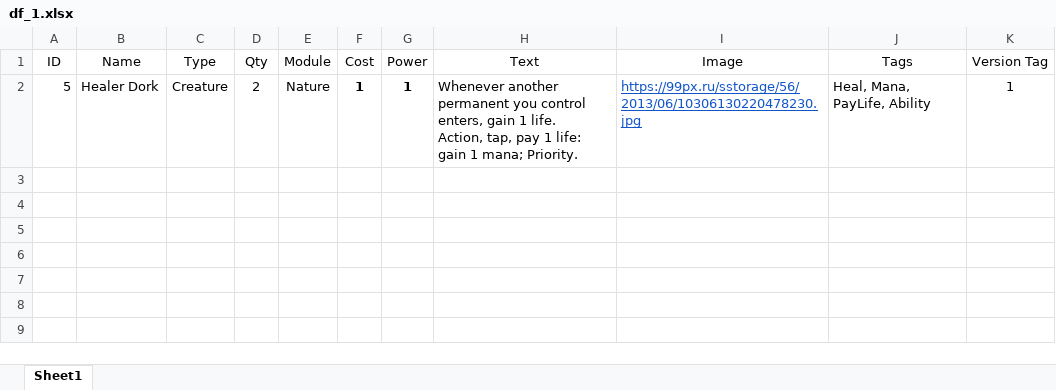
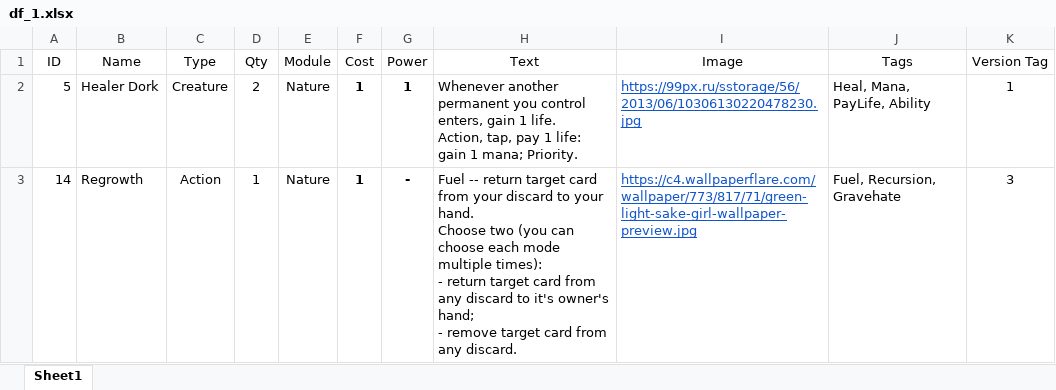
Before and after one commit to marqueewinq/steesh, an Excel workbook: unit_test/dataframes/happy/df_1.xlsx, sheet Sheet1, drawn as a sheet; values as stored, in another font and other column widths than the file's, no borders; ↵ is a line break in a cell; the diff names each change by its address in the sheet, - before the commit and + after, or states it on an @@ line.

Commit message:
Added more unit tests

```diff
--- a/unit_test/dataframes/happy/df_1.xlsx (sheet Sheet1)
+++ b/unit_test/dataframes/happy/df_1.xlsx (sheet Sheet1)
+row 3: 14 | Regrowth | Action | 1 | Nature | 1 | - | Fuel -- return target card from your discard to your hand. ↵ Choose two (you can choose each mode multiple times): ↵ - return target card from any discard to it's owner's hand; ↵ - remove target card from any discard. | https://c4.wallpaperflare.com/wallpaper/773/817/71/green-light-sake-girl-wallpaper-preview.jpg | Fuel, Recursion, Gravehate | 3
```
Also changed, not shown: 4 other files.
